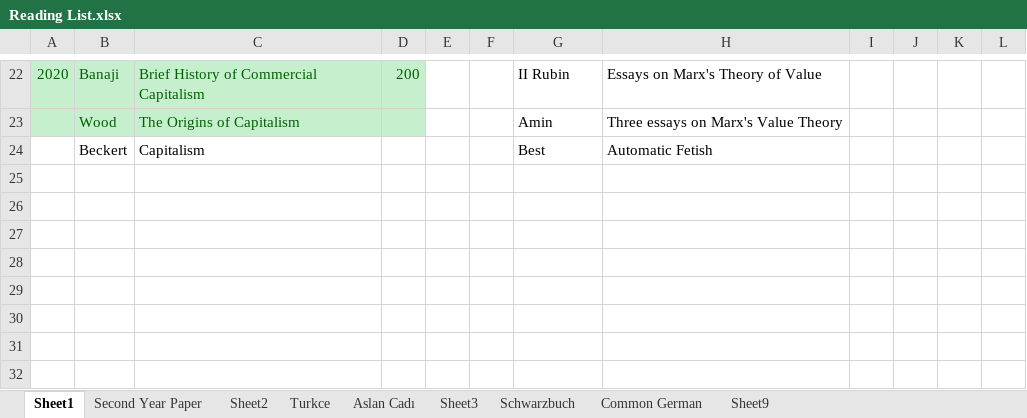
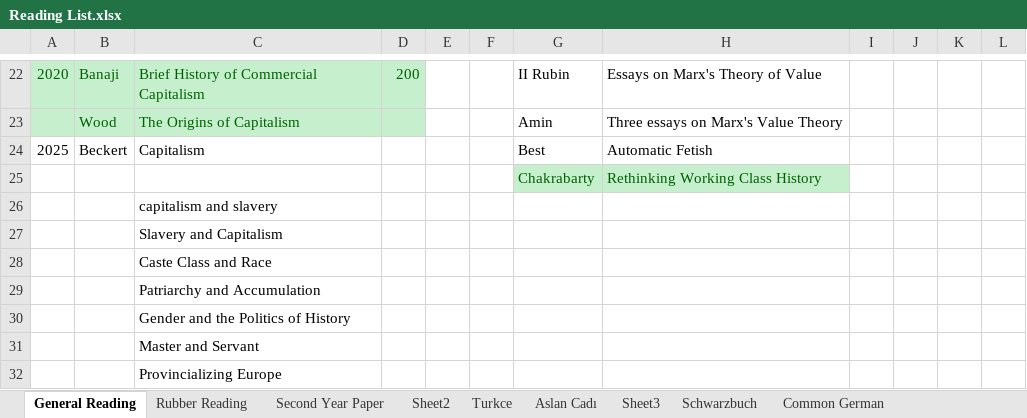
Before and after one commit to kcavender/Rubin, an Excel workbook: Dissertation Research/Reading List.xlsx, sheet General Reading, drawn as a sheet; only a part is shown, gaps mark what is left out; values as stored, in another font and other column widths than the file's, no borders; the diff names each change by its address in the sheet, - before the commit and + after, or states it on an @@ line.

```diff
--- a/Dissertation Research/Reading List.xlsx (sheet General Reading)
+++ b/Dissertation Research/Reading List.xlsx (sheet General Reading)
-sheet tab: Sheet1
+sheet tab: General Reading
-sheet tab: Sheet9
+sheet tab: Rubber Reading
-A24: (empty)
+A24: 2025
+row 25:  |  |  |  |  |  | Chakrabarty | Rethinking Working Class History
+row 26:  |  | capitalism and slavery
+row 27:  |  | Slavery and Capitalism
+row 28:  |  | Caste Class and Race
+row 29:  |  | Patriarchy and Accumulation
+row 30:  |  | Gender and the Politics of History
+row 31:  |  | Master and Servant
+row 32:  |  | Provincializing Europe
```
Also changed, not shown: 7 other files.
